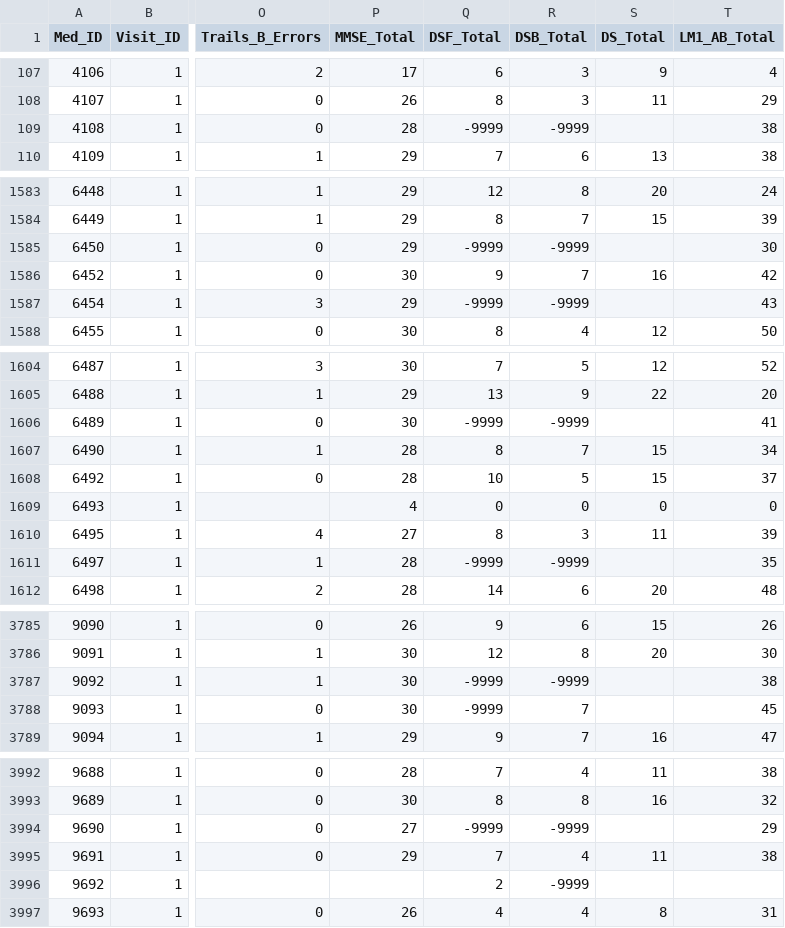
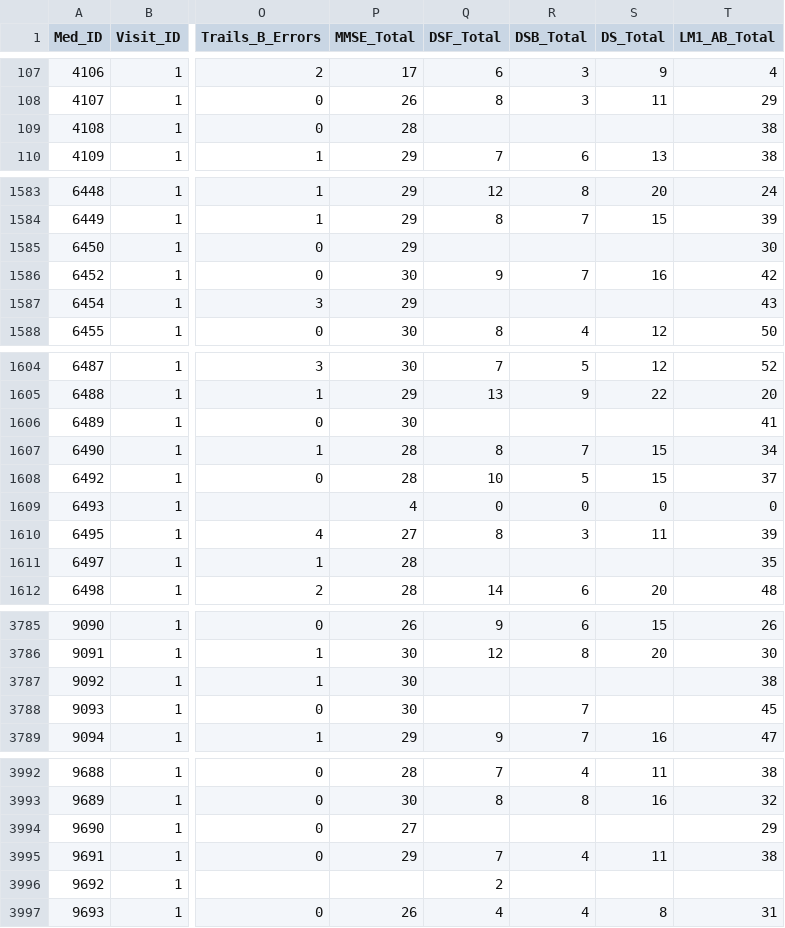
Before and after one commit to XIA-Lihua/Bilingual-Effects-in-Aging-HABS-HD-Study, a CSV file: HABS_HD_7_Cross_Sectional_Analysis.csv, drawn as a sheet; only a part is shown, gaps mark what is left out; the diff covers the shown part only; the diff names each change by its address in the sheet, - before the commit and + after, or states it on an @@ line.

```diff
--- a/HABS_HD_7_Cross_Sectional_Analysis.csv
+++ b/HABS_HD_7_Cross_Sectional_Analysis.csv
-Q109 (DSF_Total): -9999
+Q109 (DSF_Total): (empty)
-R109 (DSB_Total): -9999
+R109 (DSB_Total): (empty)
-Q1585 (DSF_Total): -9999
+Q1585 (DSF_Total): (empty)
-R1585 (DSB_Total): -9999
+R1585 (DSB_Total): (empty)
-Q1587 (DSF_Total): -9999
+Q1587 (DSF_Total): (empty)
-R1587 (DSB_Total): -9999
+R1587 (DSB_Total): (empty)
-Q1606 (DSF_Total): -9999
+Q1606 (DSF_Total): (empty)
-R1606 (DSB_Total): -9999
+R1606 (DSB_Total): (empty)
-Q1611 (DSF_Total): -9999
+Q1611 (DSF_Total): (empty)
-R1611 (DSB_Total): -9999
+R1611 (DSB_Total): (empty)
-Q3787:Q3788 (DSF_Total): -9999
+Q3787:Q3788 (DSF_Total): (empty)
-R3787 (DSB_Total): -9999
+R3787 (DSB_Total): (empty)
-Q3994 (DSF_Total): -9999
+Q3994 (DSF_Total): (empty)
-R3994 (DSB_Total): -9999
+R3994 (DSB_Total): (empty)
-R3996 (DSB_Total): -9999
+R3996 (DSB_Total): (empty)
```
Also changed, not shown: 100 edited cells elsewhere in this file, HABS_HD_7_Longitudinal_Analysis.csv, 1 other file.
